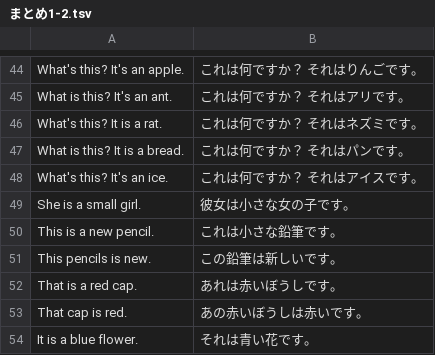
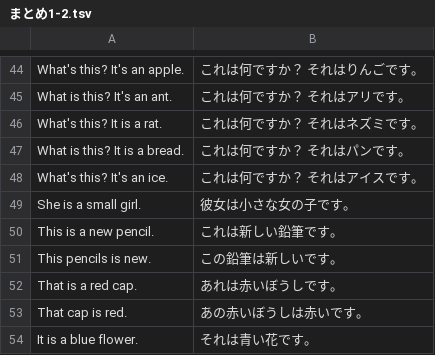
Before and after one commit to marmooo/grament, a TSV file: docs/data/まとめ1-2.tsv, drawn as a sheet; only a part is shown, gaps mark what is left out.

```diff
--- a/docs/data/まとめ1-2.tsv
+++ b/docs/data/まとめ1-2.tsv
@@ -49,3 +49,3 @@ What's this? It's an ice.	これは何ですか？ それはアイスです。
 She is a small girl.	彼女は小さな女の子です。
-This is a new pencil.	これは小さな鉛筆です。
+This is a new pencil.	これは新しい鉛筆です。
 This pencils is new.	この鉛筆は新しいです。
```
Also changed, not shown: docs/data/まとめ1-3.tsv, docs/data/総まとめ1.tsv, 8 other files.
